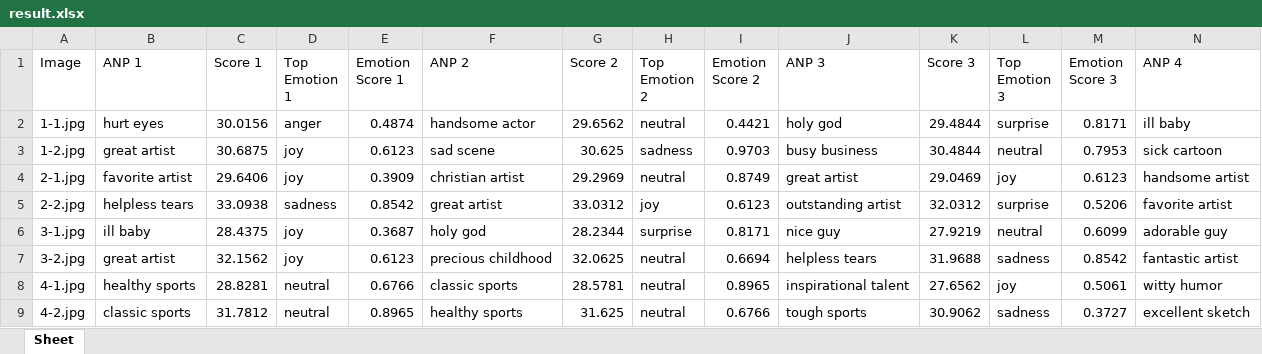
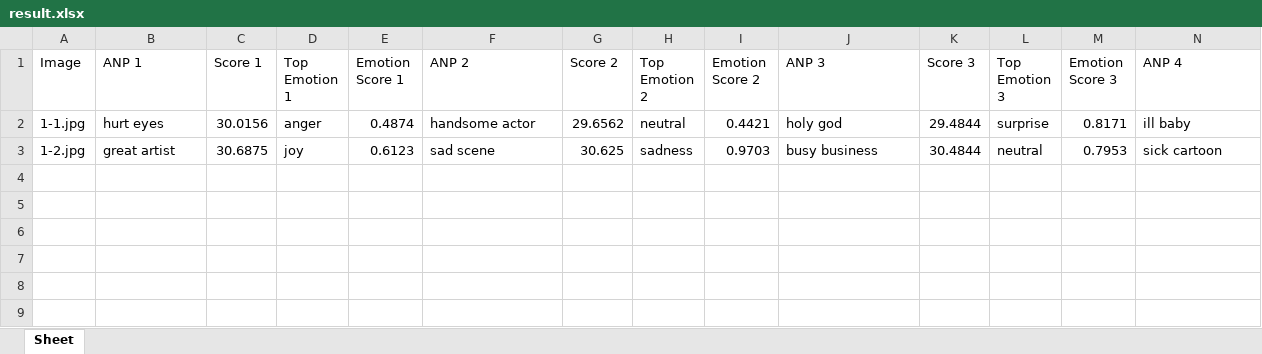
Before and after one commit to shydl3/project_emo, an Excel workbook: result.xlsx, sheet Sheet, drawn as a sheet; only a part is shown; values as stored, in another font and other column widths than the file's, no borders; rows hold the shown columns only; the diff names each change by its address in the sheet, - before the commit and + after, or states it on an @@ line.

```diff
--- a/result.xlsx (sheet Sheet)
+++ b/result.xlsx (sheet Sheet)
-row 4: 2-1.jpg | favorite artist | 29.6406 | joy | 0.3909 | christian artist | 29.2969 | neutral | 0.8749 | great artist | 29.0469 | joy | 0.6123 | handsome artist
-row 5: 2-2.jpg | helpless tears | 33.0938 | sadness | 0.8542 | great artist | 33.0312 | joy | 0.6123 | outstanding artist | 32.0312 | surprise | 0.5206 | favorite artist
-row 6: 3-1.jpg | ill baby | 28.4375 | joy | 0.3687 | holy god | 28.2344 | surprise | 0.8171 | nice guy | 27.9219 | neutral | 0.6099 | adorable guy
-row 7: 3-2.jpg | great artist | 32.1562 | joy | 0.6123 | precious childhood | 32.0625 | neutral | 0.6694 | helpless tears | 31.9688 | sadness | 0.8542 | fantastic artist
-row 8: 4-1.jpg | healthy sports | 28.8281 | neutral | 0.6766 | classic sports | 28.5781 | neutral | 0.8965 | inspirational talent | 27.6562 | joy | 0.5061 | witty humor
-row 9: 4-2.jpg | classic sports | 31.7812 | neutral | 0.8965 | healthy sports | 31.625 | neutral | 0.6766 | tough sports | 30.9062 | sadness | 0.3727 | excellent sketch
```
Also changed, not shown: 9 other files.
